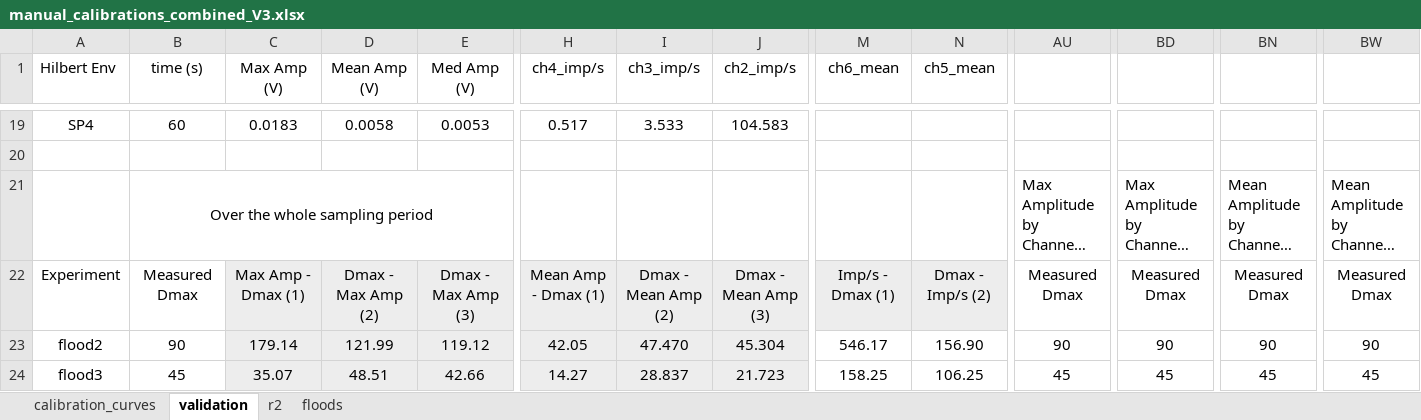
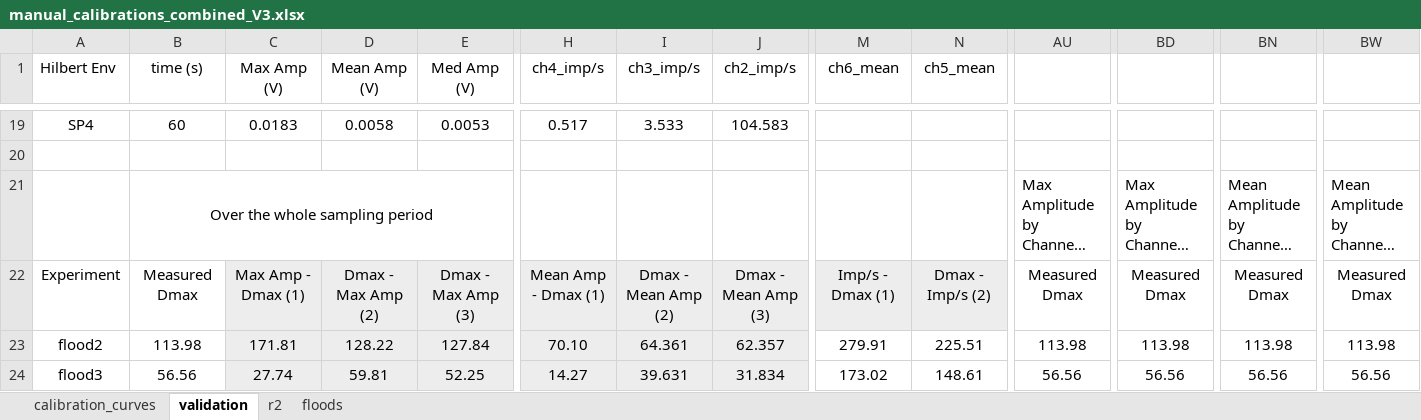
Before and after one commit to nicole-hucke/La_Jara, an Excel workbook: Hydrophones/Calibration/manual_calibrations_combined_V3.xlsx, sheet validation, drawn as a sheet; only a part is shown, gaps mark what is left out; long unchanged cells end in …; values as stored, in another font and other column widths than the file's, no borders; charts and pictures not drawn; the diff covers the shown part only; the diff names each change by its address in the sheet, - before the commit and + after, or states it on an @@ line.

```diff
--- a/Hydrophones/Calibration/manual_calibrations_combined_V3.xlsx (sheet validation)
+++ b/Hydrophones/Calibration/manual_calibrations_combined_V3.xlsx (sheet validation)
-B23 (time (s)): 90
+B23 (time (s)): 113.98
-C23 (Max Amp (V)): 179.14
+C23 (Max Amp (V)): 171.81
-D23 (Mean Amp (V)): 121.99
+D23 (Mean Amp (V)): 128.22
-E23 (Med Amp (V)): 119.12
+E23 (Med Amp (V)): 127.84
-H23 (ch4_imp/s): 42.05
+H23 (ch4_imp/s): 70.10
-I23 (ch3_imp/s): 47.470
+I23 (ch3_imp/s): 64.361
-J23 (ch2_imp/s): 45.304
+J23 (ch2_imp/s): 62.357
-M23 (ch6_mean): 546.17
+M23 (ch6_mean): 279.91
-N23 (ch5_mean): 156.90
+N23 (ch5_mean): 225.51
-AU23: 90
+AU23: 113.98
-BD23: 90
+BD23: 113.98
-BN23: 90
+BN23: 113.98
-BW23: 90
+BW23: 113.98
-B24 (time (s)): 45
+B24 (time (s)): 56.56
-C24 (Max Amp (V)): 35.07
+C24 (Max Amp (V)): 27.74
-D24 (Mean Amp (V)): 48.51
+D24 (Mean Amp (V)): 59.81
-E24 (Med Amp (V)): 42.66
+E24 (Med Amp (V)): 52.25
-I24 (ch3_imp/s): 28.837
+I24 (ch3_imp/s): 39.631
-J24 (ch2_imp/s): 21.723
+J24 (ch2_imp/s): 31.834
-M24 (ch6_mean): 158.25
+M24 (ch6_mean): 173.02
-N24 (ch5_mean): 106.25
+N24 (ch5_mean): 148.61
-AU24: 45
+AU24: 56.56
-BD24: 45
+BD24: 56.56
-BN24: 45
+BN24: 56.56
-BW24: 45
+BW24: 56.56
```
Also changed, not shown: 6 added rows, 6 removed rows, 113 edited cells and cell formats elsewhere in this sheet, sheet calibration_curves, charts or pictures, Hydrophones/Calibration/ManualRockMovements-1/mov1_calibration_curve_V1.xlsx, Hydrophones/Calibration/ManualRockMovements-2/mov2_calibration_curve_V1.xlsx, 1 other file.
